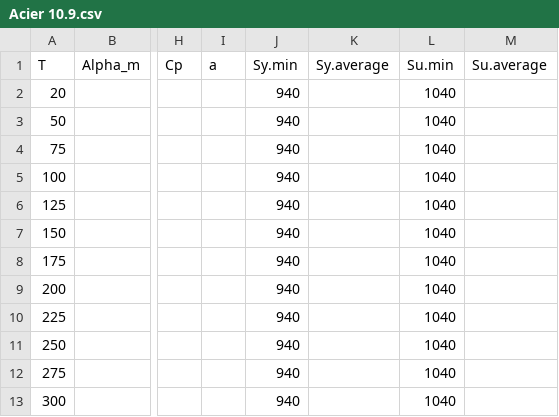
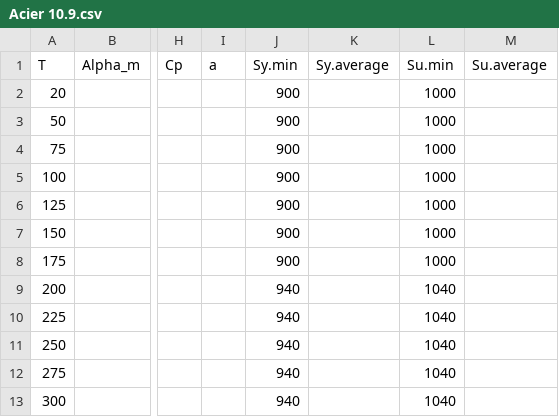
Before and after one commit to AlanB7983/Test-Bolt-Sizing, a CSV file: Material_Properties/Acier 10.9.csv, drawn as a sheet; only a part is shown, gaps mark what is left out; the diff names each change by its address in the sheet, - before the commit and + after, or states it on an @@ line.

Commit message:
Update Acier 10.9.csv

```diff
--- a/Material_Properties/Acier 10.9.csv
+++ b/Material_Properties/Acier 10.9.csv
-J2:J8 (Sy.min): 940
+J2:J8 (Sy.min): 900
-L2:L8 (Su.min): 1040
+L2:L8 (Su.min): 1000
```
